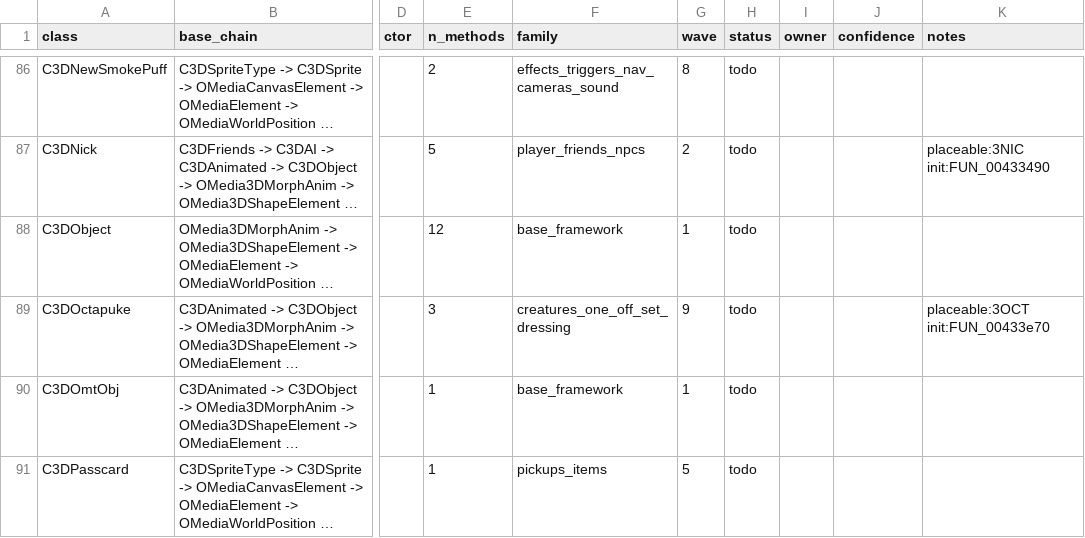
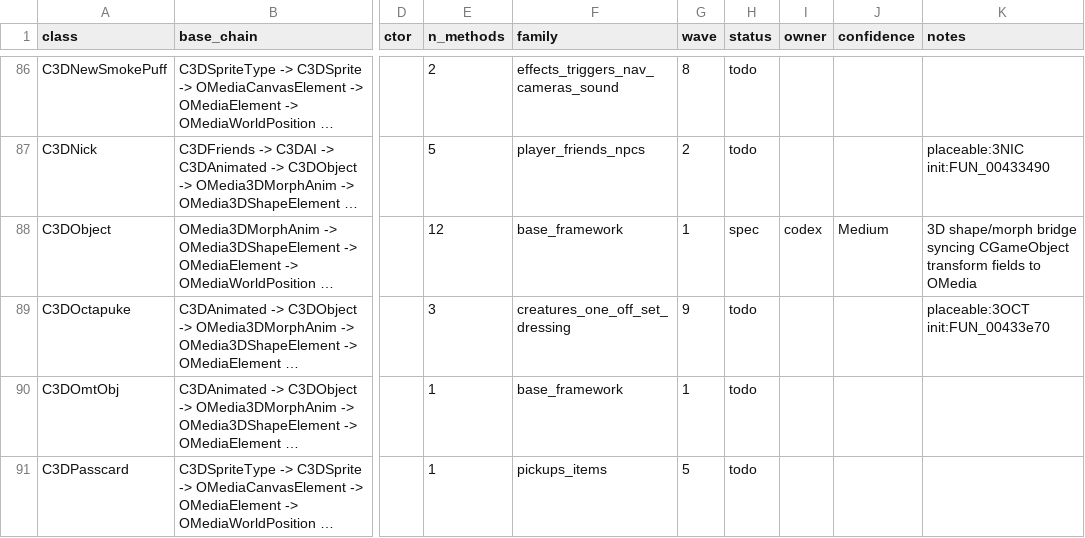
Before and after one commit to alexscott2718-gif/jn-engine, a CSV file: docs/decomp_ledger.csv, drawn as a sheet; only a part is shown, gaps mark what is left out; long unchanged cells end in …; the diff names each change by its address in the sheet, - before the commit and + after, or states it on an @@ line.

Commit message:
decomp(C3DObject): spec 3d object base

```diff
--- a/docs/decomp_ledger.csv
+++ b/docs/decomp_ledger.csv
-H88 (status): todo
+H88 (status): spec
-I88 (owner): (empty)
+I88 (owner): codex
-J88 (confidence): (empty)
+J88 (confidence): Medium
-K88 (notes): (empty)
+K88 (notes): 3D shape/morph bridge syncing CGameObject transform fields to OMedia
```
Also changed, not shown: 1 other file.
